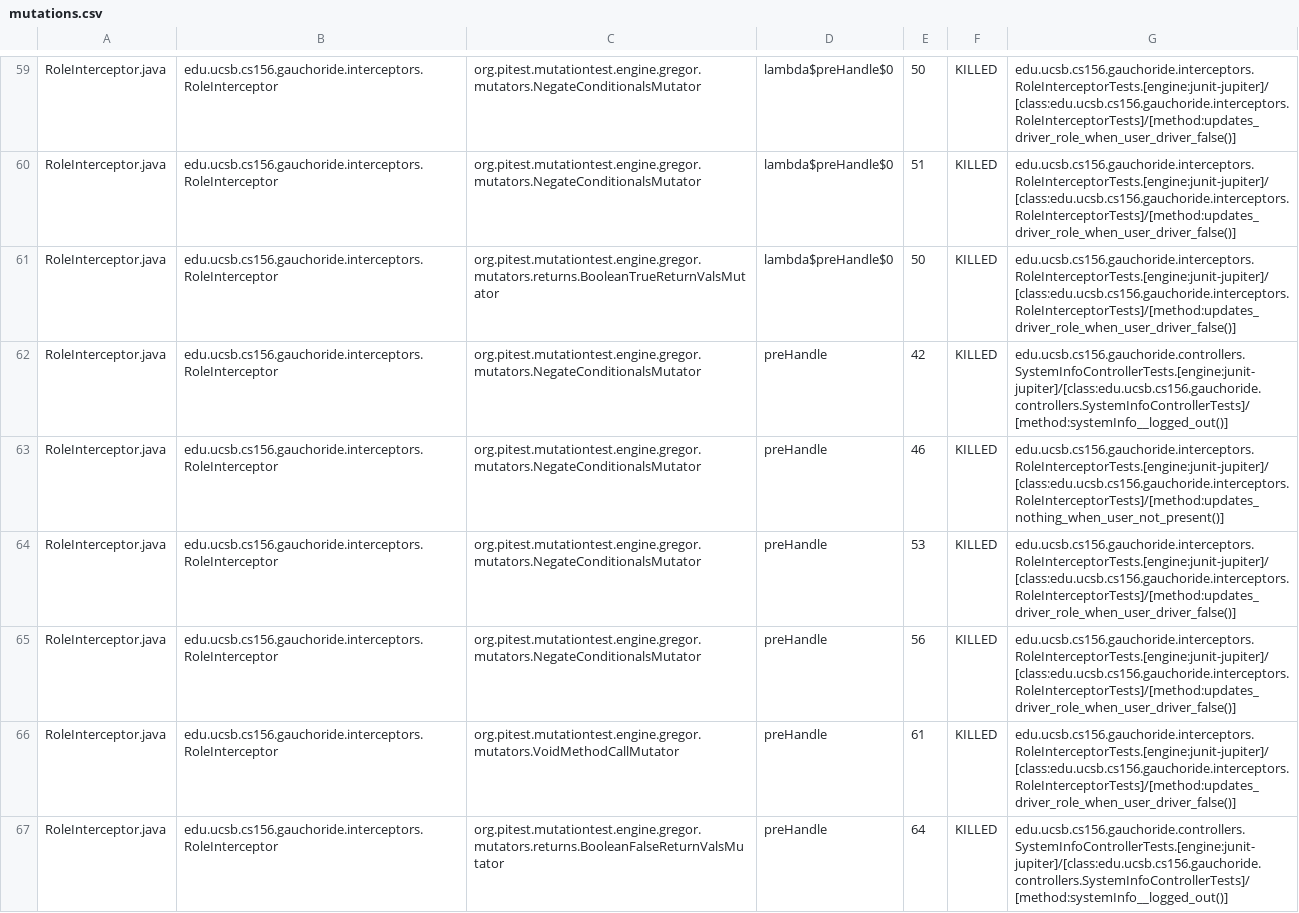
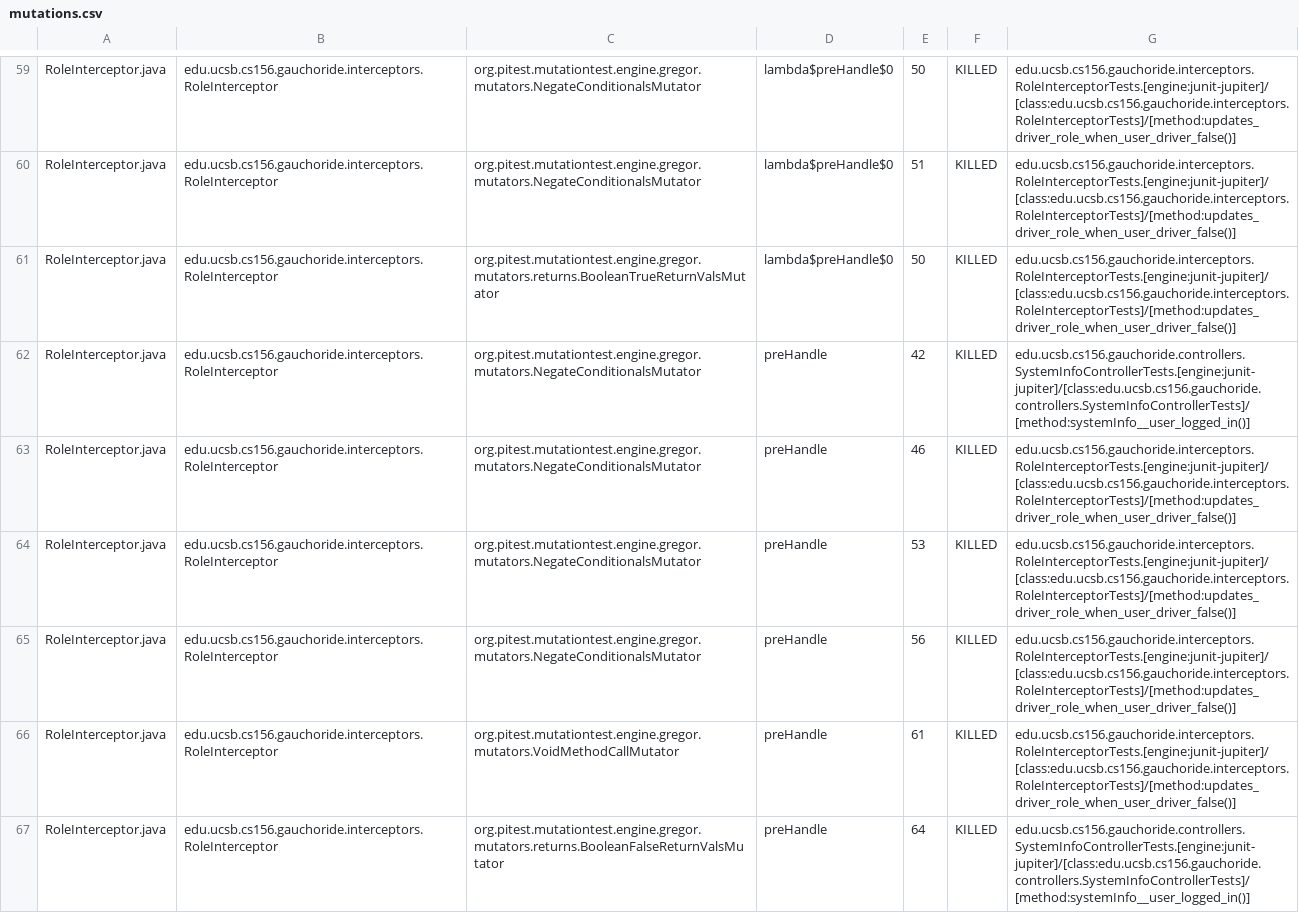
Before and after one commit to ucsb-cs156-m23/proj-gauchoride-m23-9am-2, a CSV file: prs/22/pitest/mutations.csv, drawn as a sheet; only a part is shown, gaps mark what is left out; the diff covers the shown part only.

Commit message:
Deploying to gh-pages from @ ucsb-cs156-m23/proj-gauchoride-m23-9am-2@12358db52d27cfff2402f868facae349f1a4738e 🚀

```diff
--- a/prs/22/pitest/mutations.csv
+++ b/prs/22/pitest/mutations.csv
@@ -61,4 +61,4 @@ RoleInterceptor.java,edu.ucsb.cs156.gauchoride.interceptors.RoleInterceptor,org.
 RoleInterceptor.java,edu.ucsb.cs156.gauchoride.interceptors.RoleInterceptor,org.pitest.mutationtest.engine.gregor.mutators.returns.BooleanTrueReturnValsMutator,lambda$preHandle$0,50,KILLED,edu.ucsb.cs156.gauchoride.interceptors.RoleInterceptorTests.[engine:junit-jupiter]/[class:edu.ucsb.cs156.gauchoride.interceptors.RoleInterceptorTests]/[method:updates_driver_role_when_user_driver_false()]
-RoleInterceptor.java,edu.ucsb.cs156.gauchoride.interceptors.RoleInterceptor,org.pitest.mutationtest.engine.gregor.mutators.NegateConditionalsMutator,preHandle,42,KILLED,edu.ucsb.cs156.gauchoride.controllers.SystemInfoControllerTests.[engine:junit-jupiter]/[class:edu.ucsb.cs156.gauchoride.controllers.SystemInfoControllerTests]/[method:systemInfo__logged_out()]
-RoleInterceptor.java,edu.ucsb.cs156.gauchoride.interceptors.RoleInterceptor,org.pitest.mutationtest.engine.gregor.mutators.NegateConditionalsMutator,preHandle,46,KILLED,edu.ucsb.cs156.gauchoride.interceptors.RoleInterceptorTests.[engine:junit-jupiter]/[class:edu.ucsb.cs156.gauchoride.interceptors.RoleInterceptorTests]/[method:updates_nothing_when_user_not_present()]
+RoleInterceptor.java,edu.ucsb.cs156.gauchoride.interceptors.RoleInterceptor,org.pitest.mutationtest.engine.gregor.mutators.NegateConditionalsMutator,preHandle,42,KILLED,edu.ucsb.cs156.gauchoride.controllers.SystemInfoControllerTests.[engine:junit-jupiter]/[class:edu.ucsb.cs156.gauchoride.controllers.SystemInfoControllerTests]/[method:systemInfo__user_logged_in()]
+RoleInterceptor.java,edu.ucsb.cs156.gauchoride.interceptors.RoleInterceptor,org.pitest.mutationtest.engine.gregor.mutators.NegateConditionalsMutator,preHandle,46,KILLED,edu.ucsb.cs156.gauchoride.interceptors.RoleInterceptorTests.[engine:junit-jupiter]/[class:edu.ucsb.cs156.gauchoride.interceptors.RoleInterceptorTests]/[method:updates_driver_role_when_user_driver_false()]
 RoleInterceptor.java,edu.ucsb.cs156.gauchoride.interceptors.RoleInterceptor,org.pitest.mutationtest.engine.gregor.mutators.NegateConditionalsMutator,preHandle,53,KILLED,edu.ucsb.cs156.gauchoride.interceptors.RoleInterceptorTests.[engine:junit-jupiter]/[class:edu.ucsb.cs156.gauchoride.interceptors.RoleInterceptorTests]/[method:updates_driver_role_when_user_driver_false()]
@@ -66,2 +66,2 @@ RoleInterceptor.java,edu.ucsb.cs156.gauchoride.interceptors.RoleInterceptor,org.
 RoleInterceptor.java,edu.ucsb.cs156.gauchoride.interceptors.RoleInterceptor,org.pitest.mutationtest.engine.gregor.mutators.VoidMethodCallMutator,preHandle,61,KILLED,edu.ucsb.cs156.gauchoride.interceptors.RoleInterceptorTests.[engine:junit-jupiter]/[class:edu.ucsb.cs156.gauchoride.interceptors.RoleInterceptorTests]/[method:updates_driver_role_when_user_driver_false()]
-RoleInterceptor.java,edu.ucsb.cs156.gauchoride.interceptors.RoleInterceptor,org.pitest.mutationtest.engine.gregor.mutators.returns.BooleanFalseReturnValsMutator,preHandle,64,KILLED,edu.ucsb.cs156.gauchoride.controllers.SystemInfoControllerTests.[engine:junit-jupiter]/[class:edu.ucsb.cs156.gauchoride.controllers.SystemInfoControllerTests]/[method:systemInfo__logged_out()]
+RoleInterceptor.java,edu.ucsb.cs156.gauchoride.interceptors.RoleInterceptor,org.pitest.mutationtest.engine.gregor.mutators.returns.BooleanFalseReturnValsMutator,preHandle,64,KILLED,edu.ucsb.cs156.gauchoride.controllers.SystemInfoControllerTests.[engine:junit-jupiter]/[class:edu.ucsb.cs156.gauchoride.controllers.SystemInfoControllerTests]/[method:systemInfo__user_logged_in()]
```
Also changed, not shown: 31 edited cells elsewhere in this file, 13 other files.
